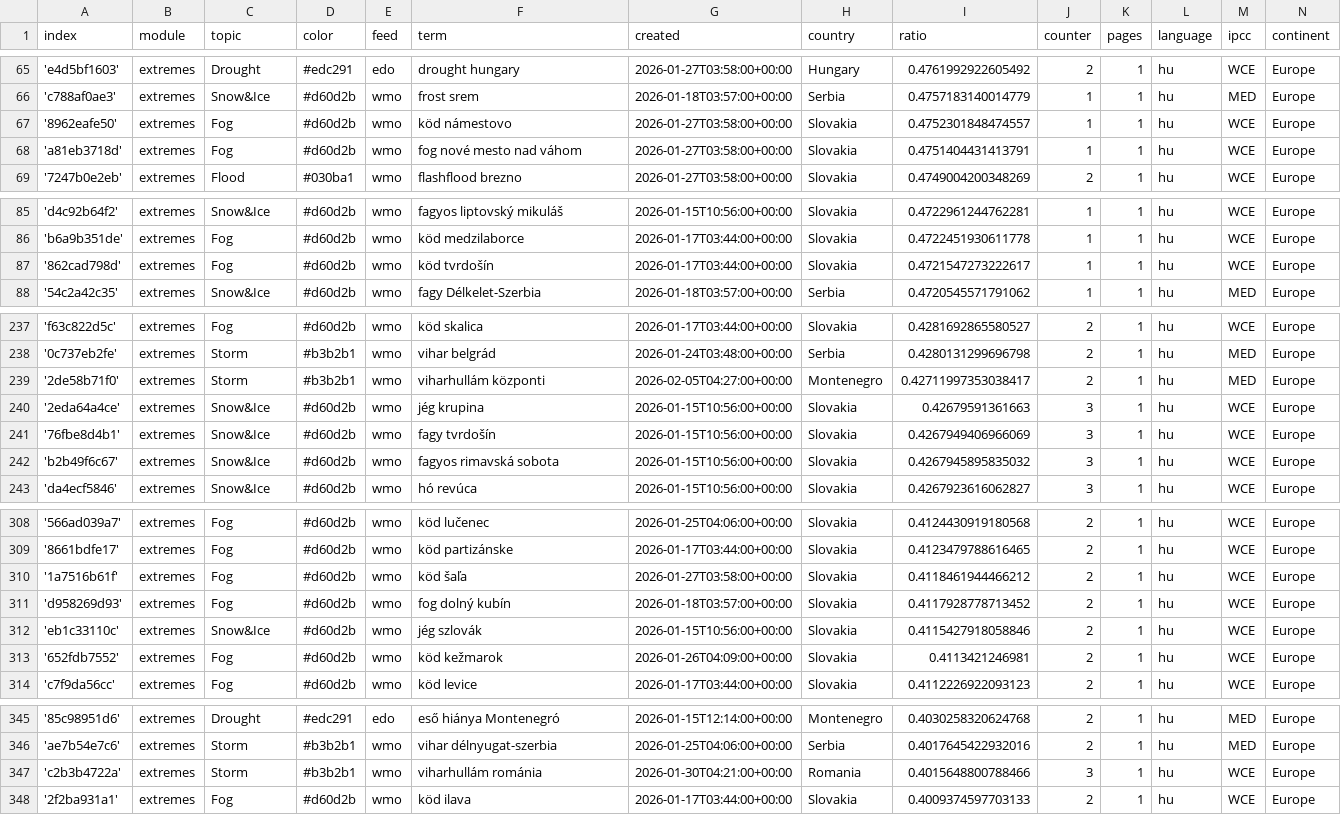
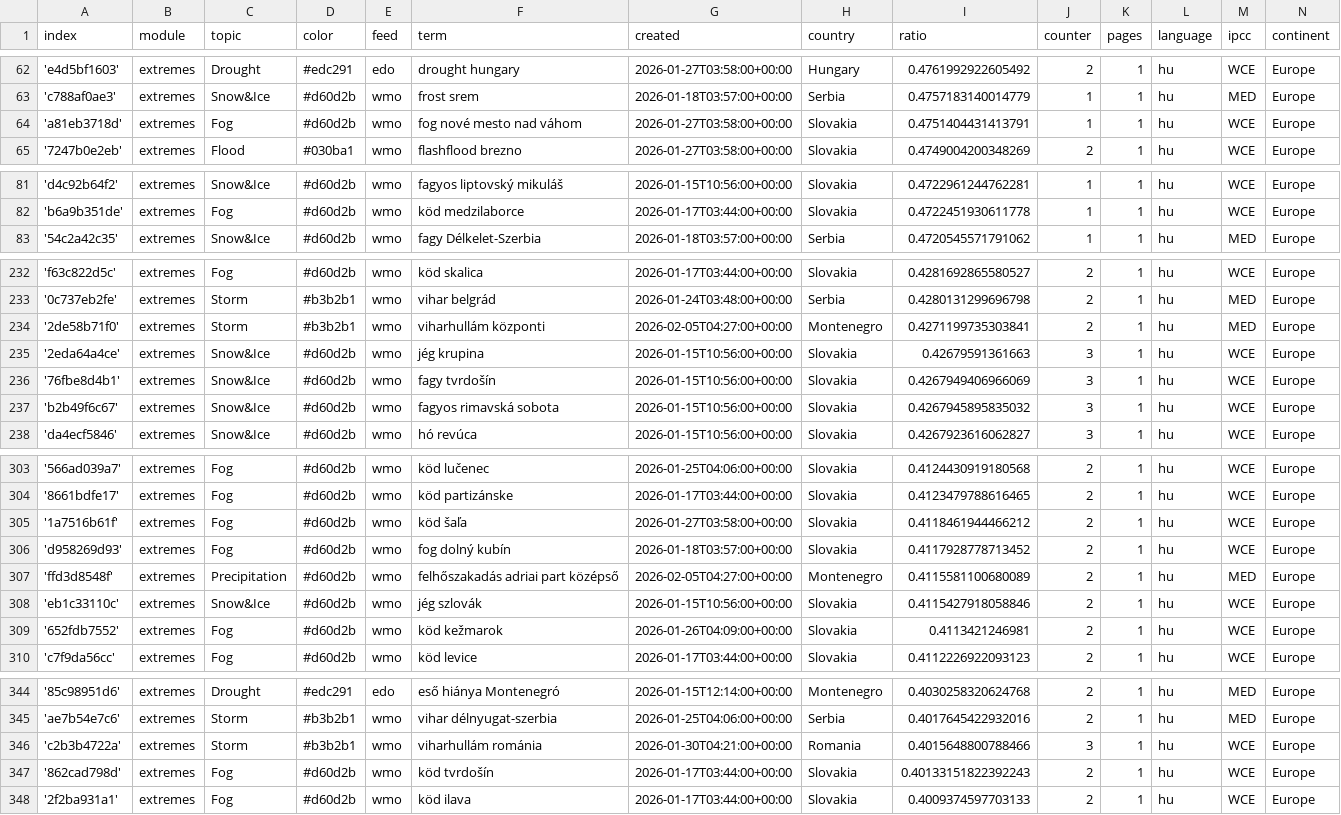
Before and after one commit to jens-news/hungarianExtremes, a CSV file: terms.csv, drawn as a sheet; only a part is shown, gaps mark what is left out; the diff covers the shown part only.

```diff
--- a/terms.csv
+++ b/terms.csv
@@ -66,3 +63,2 @@ index,module,topic,color,feed,term,created,country,ratio,counter,pages,language,
 'c788af0ae3',extremes,Snow&Ice,#d60d2b,wmo,frost srem,2026-01-18T03:57:00+00:00,Serbia,0.4757183140014779,1,1,hu,MED,Europe
-'8962eafe50',extremes,Fog,#d60d2b,wmo,köd námestovo,2026-01-27T03:58:00+00:00,Slovakia,0.4752301848474557,1,1,hu,WCE,Europe
 'a81eb3718d',extremes,Fog,#d60d2b,wmo,fog nové mesto nad váhom,2026-01-27T03:58:00+00:00,Slovakia,0.4751404431413791,1,1,hu,WCE,Europe
@@ -86,3 +82,2 @@ index,module,topic,color,feed,term,created,country,ratio,counter,pages,language,
 'b6a9b351de',extremes,Fog,#d60d2b,wmo,köd medzilaborce,2026-01-17T03:44:00+00:00,Slovakia,0.4722451930611778,1,1,hu,WCE,Europe
-'862cad798d',extremes,Fog,#d60d2b,wmo,köd tvrdošín,2026-01-17T03:44:00+00:00,Slovakia,0.4721547273222617,1,1,hu,WCE,Europe
 '54c2a42c35',extremes,Snow&Ice,#d60d2b,wmo,fagy Délkelet-Szerbia,2026-01-18T03:57:00+00:00,Serbia,0.4720545571791062,1,1,hu,MED,Europe
@@ -238,3 +233,3 @@ index,module,topic,color,feed,term,created,country,ratio,counter,pages,language,
 '0c737eb2fe',extremes,Storm,#b3b2b1,wmo,vihar belgrád,2026-01-24T03:48:00+00:00,Serbia,0.4280131299696798,2,1,hu,MED,Europe
-'2de58b71f0',extremes,Storm,#b3b2b1,wmo,viharhullám központi,2026-02-05T04:27:00+00:00,Montenegro,0.42711997353038417,2,1,hu,MED,Europe
+'2de58b71f0',extremes,Storm,#b3b2b1,wmo,viharhullám központi,2026-02-05T04:27:00+00:00,Montenegro,0.4271199735303841,2,1,hu,MED,Europe
 '2eda64a4ce',extremes,Snow&Ice,#d60d2b,wmo,jég krupina,2026-01-15T10:56:00+00:00,Slovakia,0.42679591361663,3,1,hu,WCE,Europe
@@ -311,2 +306,3 @@ index,module,topic,color,feed,term,created,country,ratio,counter,pages,language,
 'd958269d93',extremes,Fog,#d60d2b,wmo,fog dolný kubín,2026-01-18T03:57:00+00:00,Slovakia,0.4117928778713452,2,1,hu,WCE,Europe
+'ffd3d8548f',extremes,Precipitation,#d60d2b,wmo,felhőszakadás adriai part középső,2026-02-05T04:27:00+00:00,Montenegro,0.4115581100680089,2,1,hu,MED,Europe
 'eb1c33110c',extremes,Snow&Ice,#d60d2b,wmo,jég szlovák,2026-01-15T10:56:00+00:00,Slovakia,0.4115427918058846,2,1,hu,WCE,Europe
@@ -347,2 +346,3 @@ index,module,topic,color,feed,term,created,country,ratio,counter,pages,language,
 'c2b3b4722a',extremes,Storm,#b3b2b1,wmo,viharhullám románia,2026-01-30T04:21:00+00:00,Romania,0.4015648800788466,3,1,hu,WCE,Europe
+'862cad798d',extremes,Fog,#d60d2b,wmo,köd tvrdošín,2026-01-17T03:44:00+00:00,Slovakia,0.40133151822392243,2,1,hu,WCE,Europe
 '2f2ba931a1',extremes,Fog,#d60d2b,wmo,köd ilava,2026-01-17T03:44:00+00:00,Slovakia,0.4009374597703133,2,1,hu,WCE,Europe
```
Also changed, not shown: 5 added rows and 5 removed rows elsewhere in this file.
